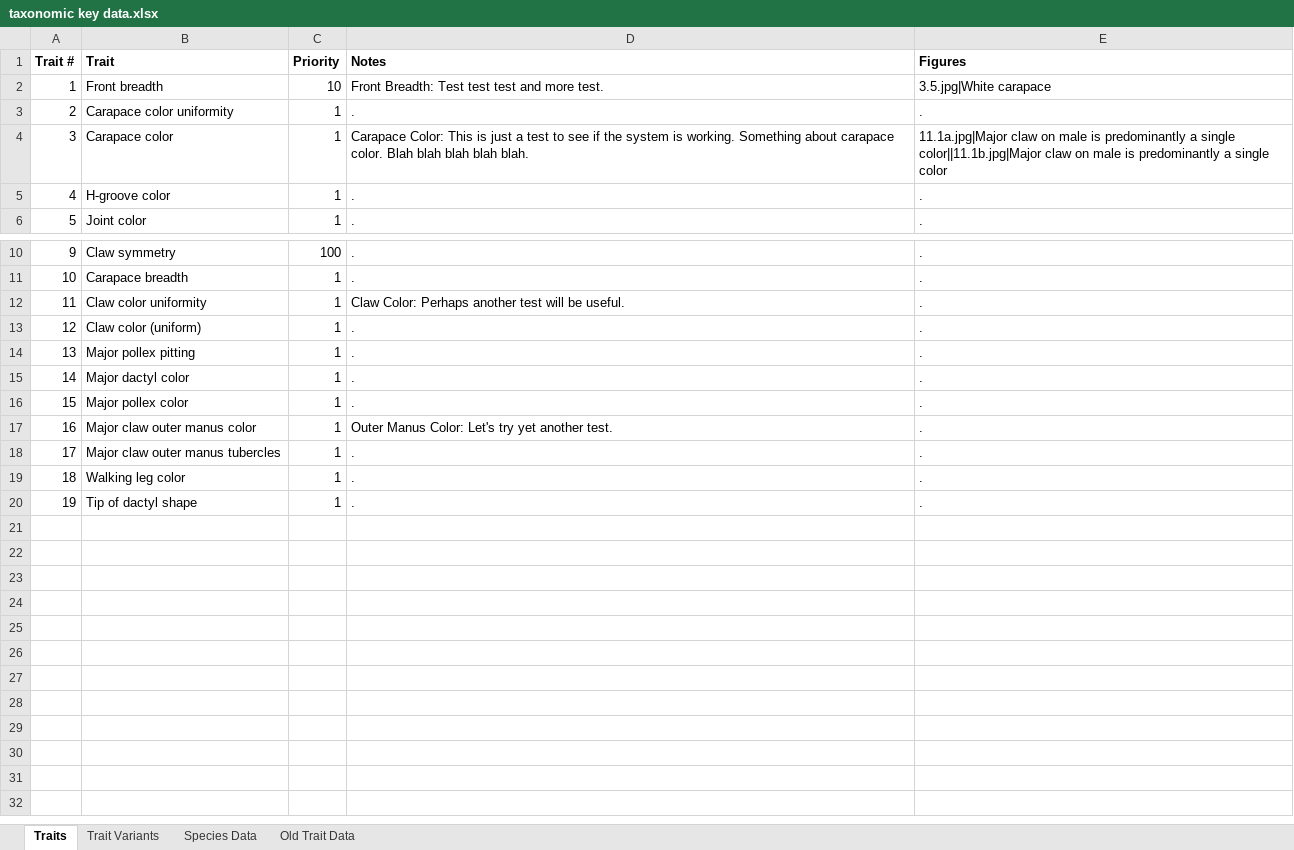
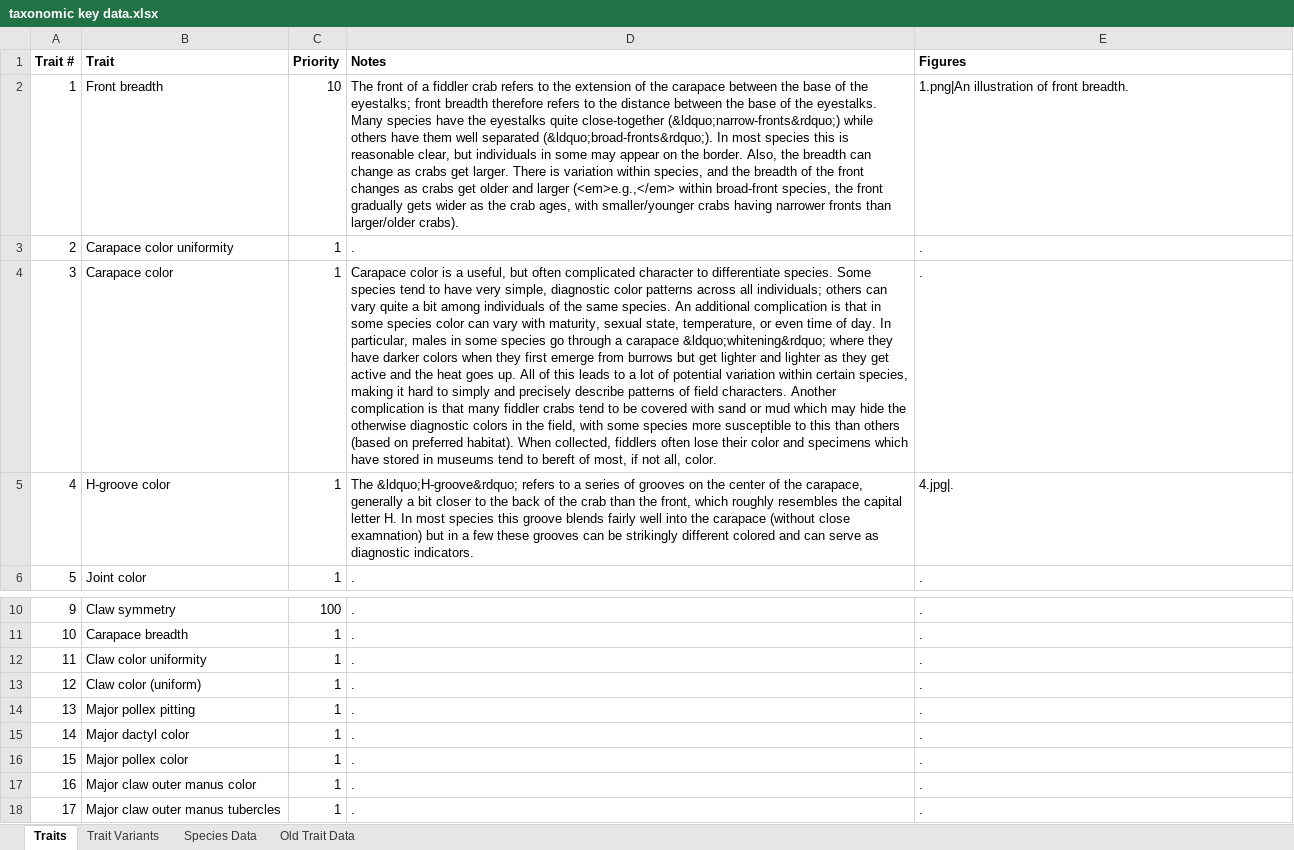
Before and after one commit to msrosenberg/TaxKeyGen, an Excel workbook: taxonomic key data.xlsx, sheet Traits, drawn as a sheet; only a part is shown, gaps mark what is left out; the shorter side is filled out with more unchanged rows; values as stored, in another font and other column widths than the file's, no borders; the diff names each change by its address in the sheet, - before the commit and + after, or states it on an @@ line.

Commit message:
cleaning data descriptions

```diff
--- a/taxonomic key data.xlsx (sheet Traits)
+++ b/taxonomic key data.xlsx (sheet Traits)
-D2 (Notes): Front Breadth: Test test test and more test.
+D2 (Notes): The front of a fiddler crab refers to the extension of the carapace between the base of the eyestalks; front breadth therefore refers to the distance between the base of the eyestalks. Many species have the eyestalks quite close-together (&ldquo;narrow-fronts&rdquo;) while others have them well separated (&ldquo;broad-fronts&rdquo;). In most species this is reasonable clear, but individuals in some may appear on the border. Also, the breadth can change as crabs get larger. There is variation within species, and the breadth of the front changes as crabs get older and larger (<em>e.g.,</em> within broad-front species, the front gradually gets wider as the crab ages, with smaller/younger crabs having narrower fronts than larger/older crabs).
-E2 (Figures): 3.5.jpg|White carapace
+E2 (Figures): 1.png|An illustration of front breadth.
-D4 (Notes): Carapace Color: This is just a test to see if the system is working. Something about carapace color. Blah blah blah blah blah.
+D4 (Notes): Carapace color is a useful, but often complicated character to differentiate species. Some species tend to have very simple, diagnostic color patterns across all individuals; others can vary quite a bit among individuals of the same species. An additional complication is that in some species color can vary with maturity, sexual state, temperature, or even time of day. In particular, males in some species go through a carapace &ldquo;whitening&rdquo; where they have darker colors when they first emerge from burrows but get lighter and lighter as they get active and the heat goes up. All of this leads to a lot of potential variation within certain species, making it hard to simply and precisely describe patterns of field characters. Another complication is that many fiddler crabs tend to be covered with sand or mud which may hide the otherwise diagnostic colors in the field, with some species more susceptible to this than others (based on preferred habitat). When collected, fiddlers often lose their color and specimens which have stored in museums tend to bereft of most, if not all, color.
-E4 (Figures): 11.1a.jpg|Major claw on male is predominantly a single color||11.1b.jpg|Major claw on male is predominantly a single color
+E4 (Figures): .
-D5 (Notes): .
+D5 (Notes): The &ldquo;H-groove&rdquo; refers to a series of grooves on the center of the carapace, generally a bit closer to the back of the crab than the front, which roughly resembles the capital letter H. In most species this groove blends fairly well into the carapace (without close examnation) but in a few these grooves can be strikingly different colored and can serve as diagnostic indicators.
-E5 (Figures): .
+E5 (Figures): 4.jpg|.
-D12 (Notes): Claw Color: Perhaps another test will be useful.
+D12 (Notes): .
-D17 (Notes): Outer Manus Color: Let's try yet another test.
+D17 (Notes): .
```
Also changed, not shown: sheet Trait Variants, 4 other files.
